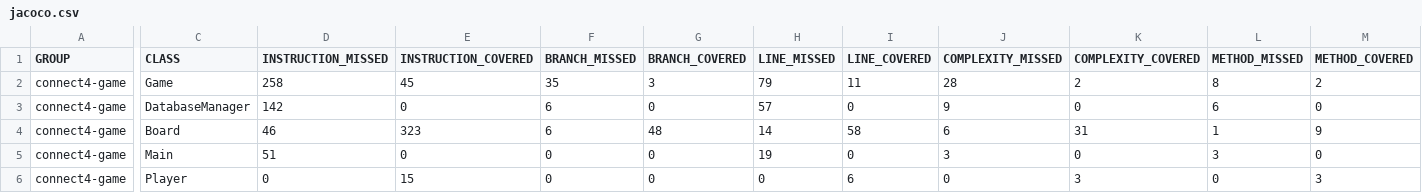
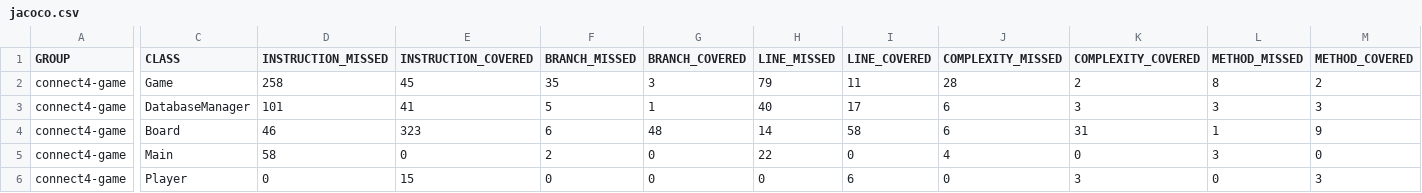
Before and after one commit to vertussgn/Connect4, a CSV file: target/site/jacoco/jacoco.csv, drawn as a sheet; only a part is shown, gaps mark what is left out; the diff names each change by its address in the sheet, - before the commit and + after, or states it on an @@ line.

```diff
--- a/target/site/jacoco/jacoco.csv
+++ b/target/site/jacoco/jacoco.csv
-D3 (INSTRUCTION_MISSED): 142
+D3 (INSTRUCTION_MISSED): 101
-E3 (INSTRUCTION_COVERED): 0
+E3 (INSTRUCTION_COVERED): 41
-F3 (BRANCH_MISSED): 6
+F3 (BRANCH_MISSED): 5
-G3 (BRANCH_COVERED): 0
+G3 (BRANCH_COVERED): 1
-H3 (LINE_MISSED): 57
+H3 (LINE_MISSED): 40
-I3 (LINE_COVERED): 0
+I3 (LINE_COVERED): 17
-J3 (COMPLEXITY_MISSED): 9
+J3 (COMPLEXITY_MISSED): 6
-K3 (COMPLEXITY_COVERED): 0
+K3 (COMPLEXITY_COVERED): 3
-L3 (METHOD_MISSED): 6
+L3 (METHOD_MISSED): 3
-M3 (METHOD_COVERED): 0
+M3 (METHOD_COVERED): 3
-D5 (INSTRUCTION_MISSED): 51
+D5 (INSTRUCTION_MISSED): 58
-F5 (BRANCH_MISSED): 0
+F5 (BRANCH_MISSED): 2
-H5 (LINE_MISSED): 19
+H5 (LINE_MISSED): 22
-J5 (COMPLEXITY_MISSED): 3
+J5 (COMPLEXITY_MISSED): 4
```
Also changed, not shown: 30 other files.
